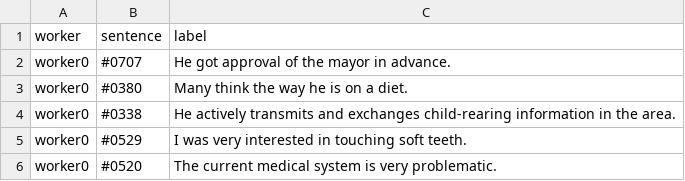
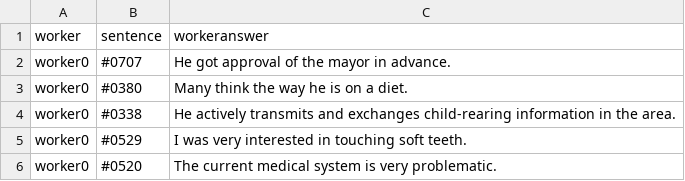
Before and after one commit to garfieldpigljy/CrowdWSA2019, a TSV file: data/CrowdWSA2019_J1_label_anonymous.tsv, drawn as a sheet; only a part is shown.

Commit message:
revise volumn name of data
revise volumn name of data

```diff
--- a/data/CrowdWSA2019_J1_label_anonymous.tsv
+++ b/data/CrowdWSA2019_J1_label_anonymous.tsv
@@ -1,2 +1,2 @@
-worker	sentence	label
+worker	sentence	workeranswer
 worker0	#0707	He got approval of the mayor in advance.
```
Also changed, not shown: data/CrowdWSA2019_J1_gt.tsv, data/CrowdWSA2019_T2_gt.tsv, 3 other files.
